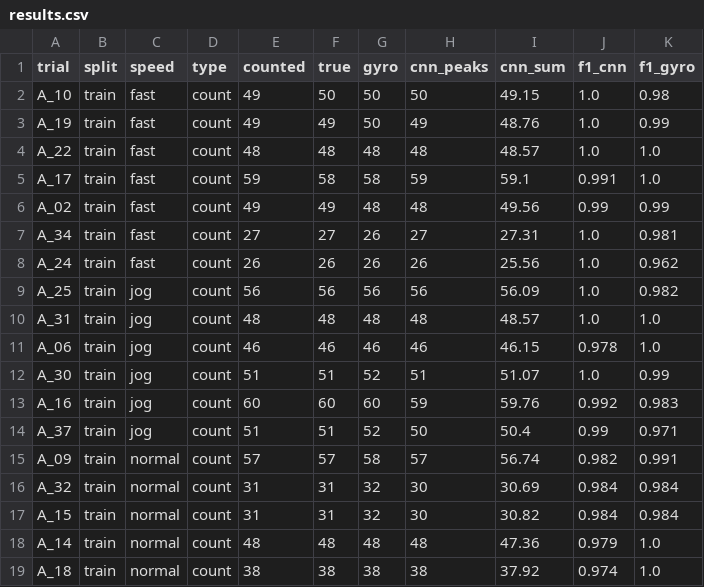
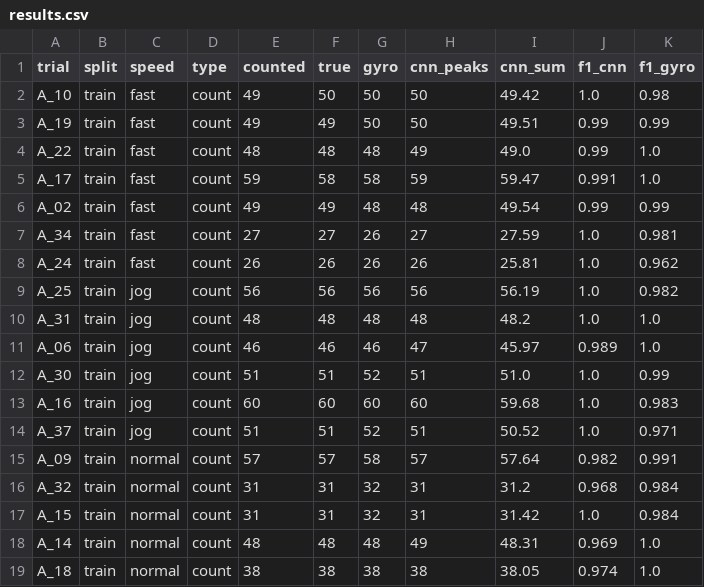
Before and after one commit to clabar01/me193-step-counter, a CSV file: models/step_detector/sim/results.csv, drawn as a sheet; only a part is shown; the diff covers the shown part only.

```diff
--- a/models/step_detector/sim/results.csv
+++ b/models/step_detector/sim/results.csv
@@ -1,19 +1,19 @@
 trial,split,speed,type,counted,true,gyro,cnn_peaks,cnn_sum,f1_cnn,f1_gyro
-A_10,train,fast,count,49,50,50,50,49.15,1.0,0.98
-A_19,train,fast,count,49,49,50,49,48.76,1.0,0.99
-A_22,train,fast,count,48,48,48,48,48.57,1.0,1.0
-A_17,train,fast,count,59,58,58,59,59.1,0.991,1.0
-A_02,train,fast,count,49,49,48,48,49.56,0.99,0.99
-A_34,train,fast,count,27,27,26,27,27.31,1.0,0.981
-A_24,train,fast,count,26,26,26,26,25.56,1.0,0.962
-A_25,train,jog,count,56,56,56,56,56.09,1.0,0.982
-A_31,train,jog,count,48,48,48,48,48.57,1.0,1.0
-A_06,train,jog,count,46,46,46,46,46.15,0.978,1.0
-A_30,train,jog,count,51,51,52,51,51.07,1.0,0.99
-A_16,train,jog,count,60,60,60,59,59.76,0.992,0.983
-A_37,train,jog,count,51,51,52,50,50.4,0.99,0.971
-A_09,train,normal,count,57,57,58,57,56.74,0.982,0.991
-A_32,train,normal,count,31,31,32,30,30.69,0.984,0.984
-A_15,train,normal,count,31,31,32,30,30.82,0.984,0.984
-A_14,train,normal,count,48,48,48,48,47.36,0.979,1.0
-A_18,train,normal,count,38,38,38,38,37.92,0.974,1.0
+A_10,train,fast,count,49,50,50,50,49.42,1.0,0.98
+A_19,train,fast,count,49,49,50,50,49.51,0.99,0.99
+A_22,train,fast,count,48,48,48,49,49.0,0.99,1.0
+A_17,train,fast,count,59,58,58,59,59.47,0.991,1.0
+A_02,train,fast,count,49,49,48,48,49.54,0.99,0.99
+A_34,train,fast,count,27,27,26,27,27.59,1.0,0.981
+A_24,train,fast,count,26,26,26,26,25.81,1.0,0.962
+A_25,train,jog,count,56,56,56,56,56.19,1.0,0.982
+A_31,train,jog,count,48,48,48,48,48.2,1.0,1.0
+A_06,train,jog,count,46,46,46,47,45.97,0.989,1.0
+A_30,train,jog,count,51,51,52,51,51.0,1.0,0.99
+A_16,train,jog,count,60,60,60,60,59.68,1.0,0.983
+A_37,train,jog,count,51,51,52,51,50.52,1.0,0.971
+A_09,train,normal,count,57,57,58,57,57.64,0.982,0.991
+A_32,train,normal,count,31,31,32,31,31.2,0.968,0.984
+A_15,train,normal,count,31,31,32,31,31.42,1.0,0.984
+A_14,train,normal,count,48,48,48,49,48.31,0.969,1.0
+A_18,train,normal,count,38,38,38,38,38.05,0.974,1.0
```
Also changed, not shown: 87 edited cells elsewhere in this file, 15 other files.
